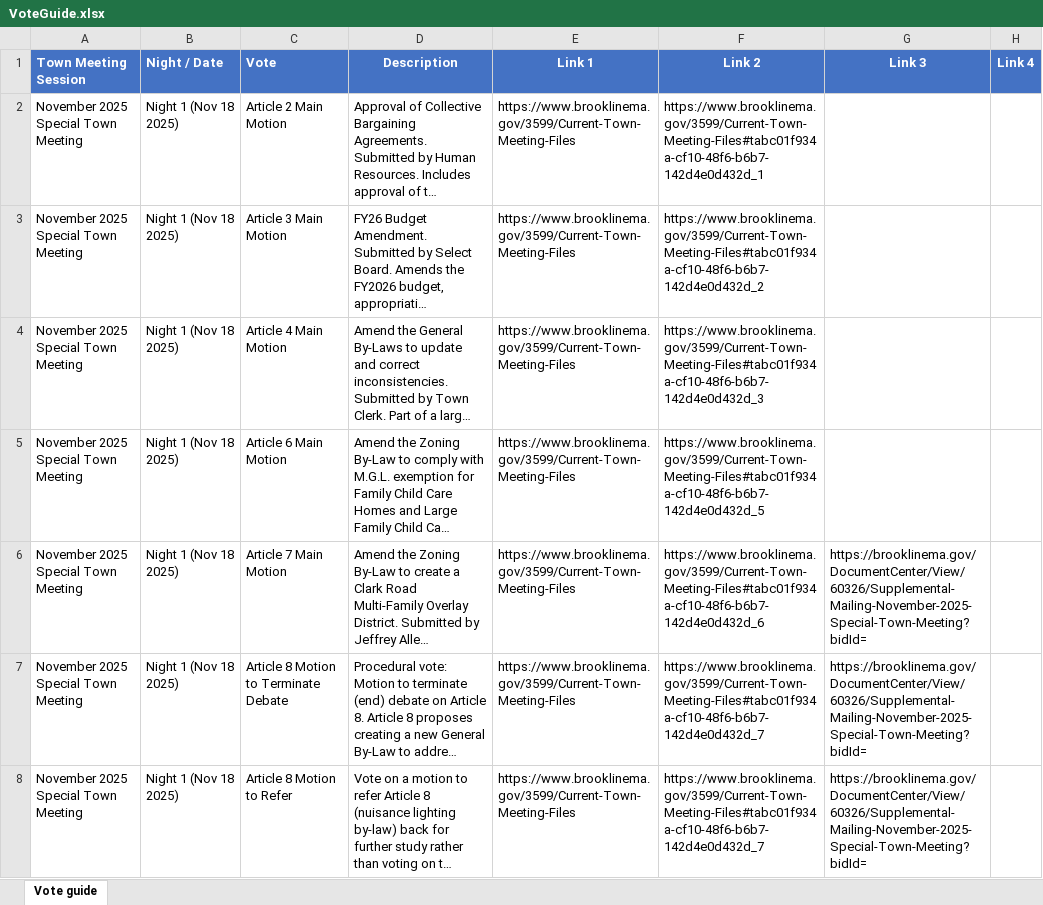
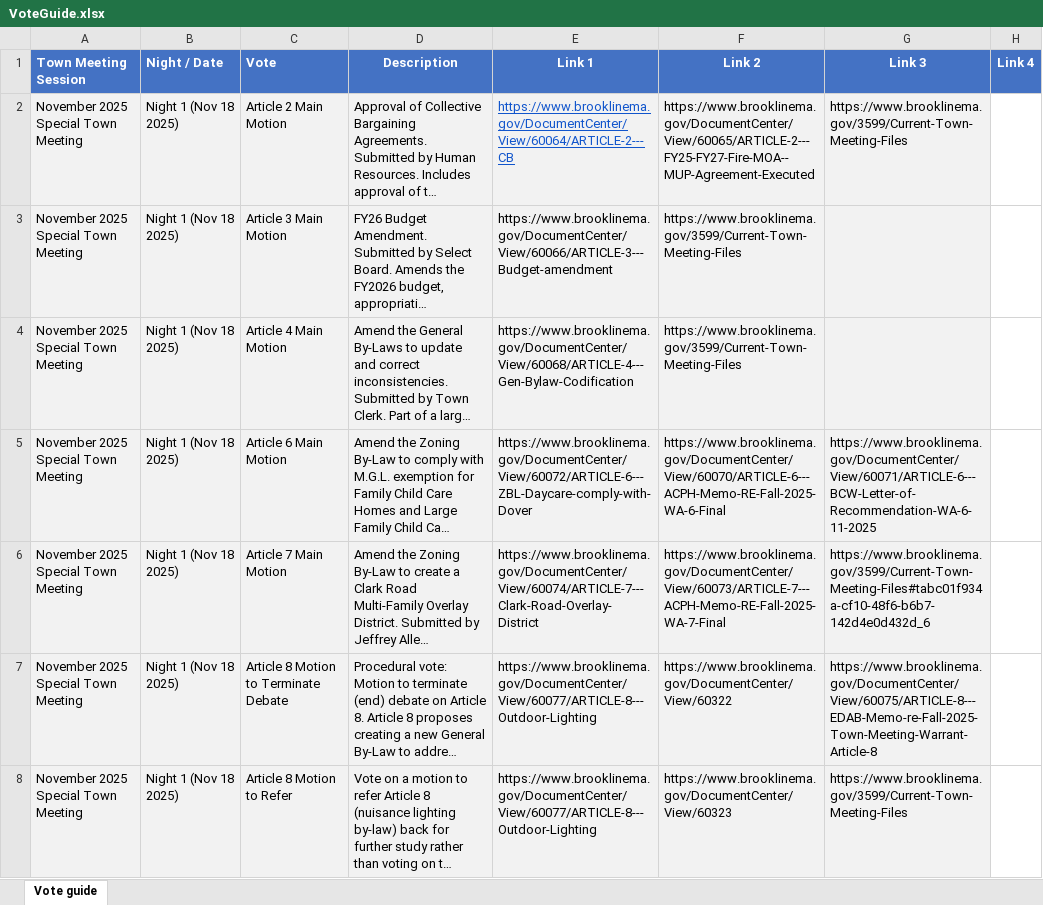
Before and after one commit to millxing/TM, an Excel workbook: Votes/VoteGuide.xlsx, sheet Vote guide, drawn as a sheet; only a part is shown; long unchanged cells end in …; values as stored, in another font and other column widths than the file's, no borders; the diff covers the shown part only; the diff names each change by its address in the sheet, - before the commit and + after, or states it on an @@ line.

Commit message:
updated links

```diff
--- a/Votes/VoteGuide.xlsx (sheet Vote guide)
+++ b/Votes/VoteGuide.xlsx (sheet Vote guide)
-A2:G8 fill: none
+A2:G8 fill: #F2F2F2
-E2 (Link 1): https://www.brooklinema.gov/3599/Current-Town-Meeting-Files
+E2 (Link 1): https://www.brooklinema.gov/DocumentCenter/View/60064/ARTICLE-2---CB
@@ E2 underline: off → on, text colour: black → #1155CC @@
-F2 (Link 2): https://www.brooklinema.gov/3599/Current-Town-Meeting-Files#tabc01f934a-cf10-48f6-b6b7-142d4e0d432d_1
+F2 (Link 2): https://www.brooklinema.gov/DocumentCenter/View/60065/ARTICLE-2---FY25-FY27-Fire-MOA--MUP-Agreement-Executed
-G2 (Link 3): (empty)
+G2 (Link 3): https://www.brooklinema.gov/3599/Current-Town-Meeting-Files
-E3 (Link 1): https://www.brooklinema.gov/3599/Current-Town-Meeting-Files
+E3 (Link 1): https://www.brooklinema.gov/DocumentCenter/View/60066/ARTICLE-3---Budget-amendment
-F3 (Link 2): https://www.brooklinema.gov/3599/Current-Town-Meeting-Files#tabc01f934a-cf10-48f6-b6b7-142d4e0d432d_2
+F3 (Link 2): https://www.brooklinema.gov/3599/Current-Town-Meeting-Files
-E4 (Link 1): https://www.brooklinema.gov/3599/Current-Town-Meeting-Files
+E4 (Link 1): https://www.brooklinema.gov/DocumentCenter/View/60068/ARTICLE-4---Gen-Bylaw-Codification
-F4 (Link 2): https://www.brooklinema.gov/3599/Current-Town-Meeting-Files#tabc01f934a-cf10-48f6-b6b7-142d4e0d432d_3
+F4 (Link 2): https://www.brooklinema.gov/3599/Current-Town-Meeting-Files
-E5 (Link 1): https://www.brooklinema.gov/3599/Current-Town-Meeting-Files
+E5 (Link 1): https://www.brooklinema.gov/DocumentCenter/View/60072/ARTICLE-6---ZBL-Daycare-comply-with-Dover
-F5 (Link 2): https://www.brooklinema.gov/3599/Current-Town-Meeting-Files#tabc01f934a-cf10-48f6-b6b7-142d4e0d432d_5
+F5 (Link 2): https://www.brooklinema.gov/DocumentCenter/View/60070/ARTICLE-6---ACPH-Memo-RE-Fall-2025-WA-6-Final
-G5 (Link 3): (empty)
+G5 (Link 3): https://www.brooklinema.gov/DocumentCenter/View/60071/ARTICLE-6---BCW-Letter-of-Recommendation-WA-6-11-2025
-E6 (Link 1): https://www.brooklinema.gov/3599/Current-Town-Meeting-Files
+E6 (Link 1): https://www.brooklinema.gov/DocumentCenter/View/60074/ARTICLE-7---Clark-Road-Overlay-District
-F6 (Link 2): https://www.brooklinema.gov/3599/Current-Town-Meeting-Files#tabc01f934a-cf10-48f6-b6b7-142d4e0d432d_6
+F6 (Link 2): https://www.brooklinema.gov/DocumentCenter/View/60073/ARTICLE-7---ACPH-Memo-RE-Fall-2025-WA-7-Final
-G6 (Link 3): https://brooklinema.gov/DocumentCenter/View/60326/Supplemental-Mailing-November-2025-Special-Town-Meeting?bidId=
+G6 (Link 3): https://www.brooklinema.gov/3599/Current-Town-Meeting-Files#tabc01f934a-cf10-48f6-b6b7-142d4e0d432d_6
-E7:E8 (Link 1): https://www.brooklinema.gov/3599/Current-Town-Meeting-Files
+E7:E8 (Link 1): https://www.brooklinema.gov/DocumentCenter/View/60077/ARTICLE-8---Outdoor-Lighting
-F7 (Link 2): https://www.brooklinema.gov/3599/Current-Town-Meeting-Files#tabc01f934a-cf10-48f6-b6b7-142d4e0d432d_7
+F7 (Link 2): https://www.brooklinema.gov/DocumentCenter/View/60322
-G7 (Link 3): https://brooklinema.gov/DocumentCenter/View/60326/Supplemental-Mailing-November-2025-Special-Town-Meeting?bidId=
+G7 (Link 3): https://www.brooklinema.gov/DocumentCenter/View/60075/ARTICLE-8---EDAB-Memo-re-Fall-2025-Town-Meeting-Warrant-Article-8
-F8 (Link 2): https://www.brooklinema.gov/3599/Current-Town-Meeting-Files#tabc01f934a-cf10-48f6-b6b7-142d4e0d432d_7
+F8 (Link 2): https://www.brooklinema.gov/DocumentCenter/View/60323
-G8 (Link 3): https://brooklinema.gov/DocumentCenter/View/60326/Supplemental-Mailing-November-2025-Special-Town-Meeting?bidId=
+G8 (Link 3): https://www.brooklinema.gov/3599/Current-Town-Meeting-Files
```
Also changed, not shown: 961 edited cells and cell formats elsewhere in this sheet.
